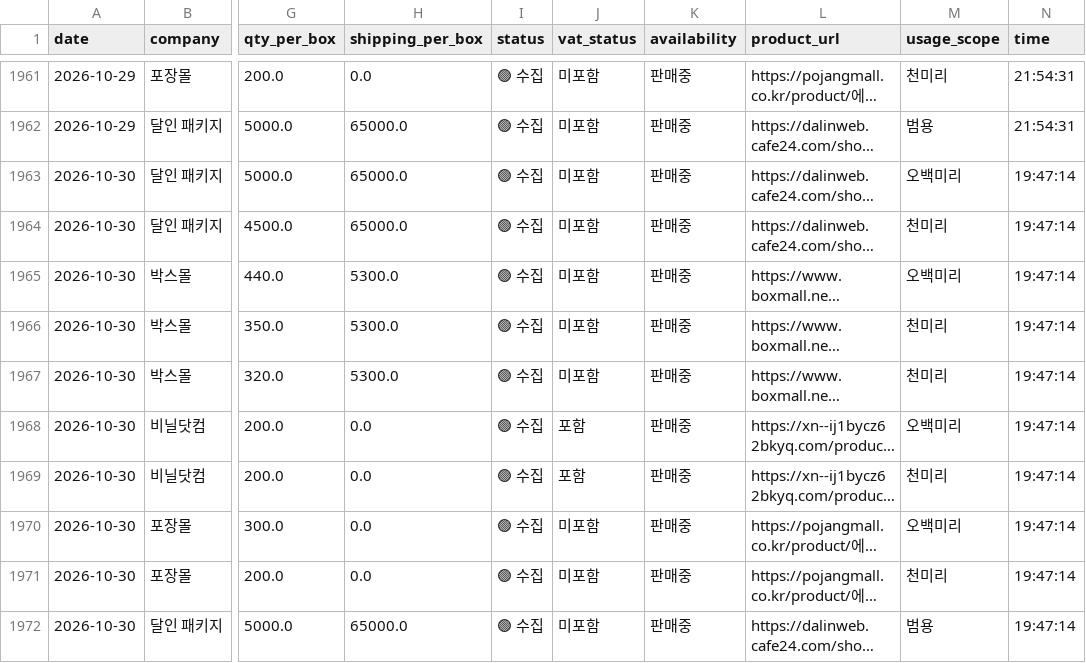
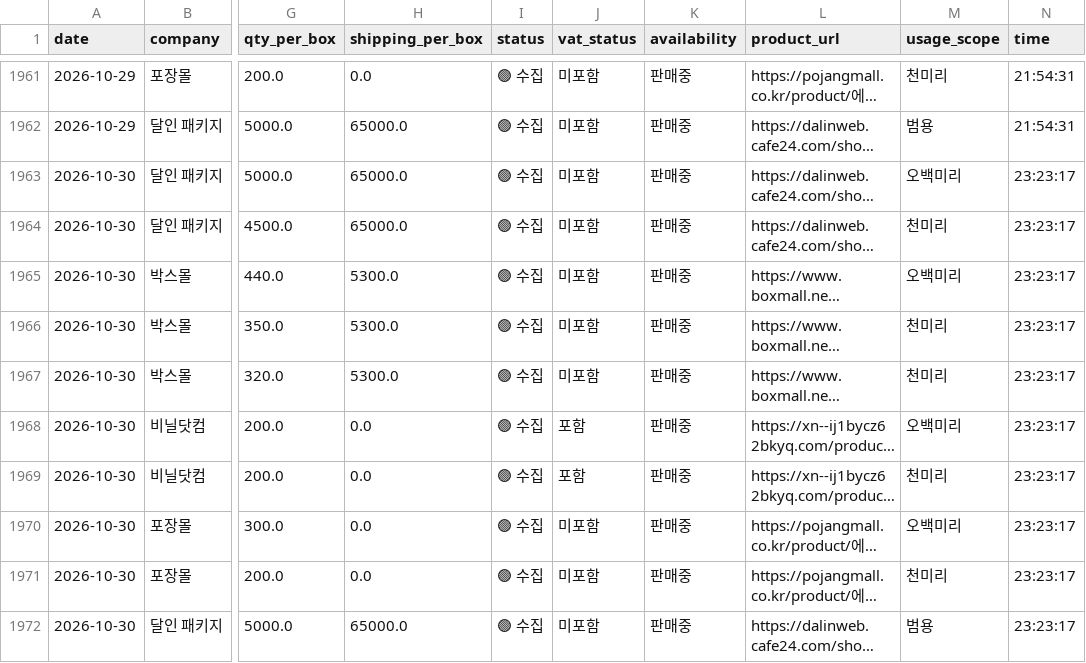
Before and after one commit to 38o0264-ops/BubbleWrap_Monitor, a CSV file: price_history.csv, drawn as a sheet; only a part is shown, gaps mark what is left out; long unchanged cells end in …; the diff names each change by its address in the sheet, - before the commit and + after, or states it on an @@ line.

```diff
--- a/price_history.csv
+++ b/price_history.csv
-N1963:N1972 (time): 19:47:14
+N1963:N1972 (time): 23:23:17
```
Also changed, not shown: 1 other file.
